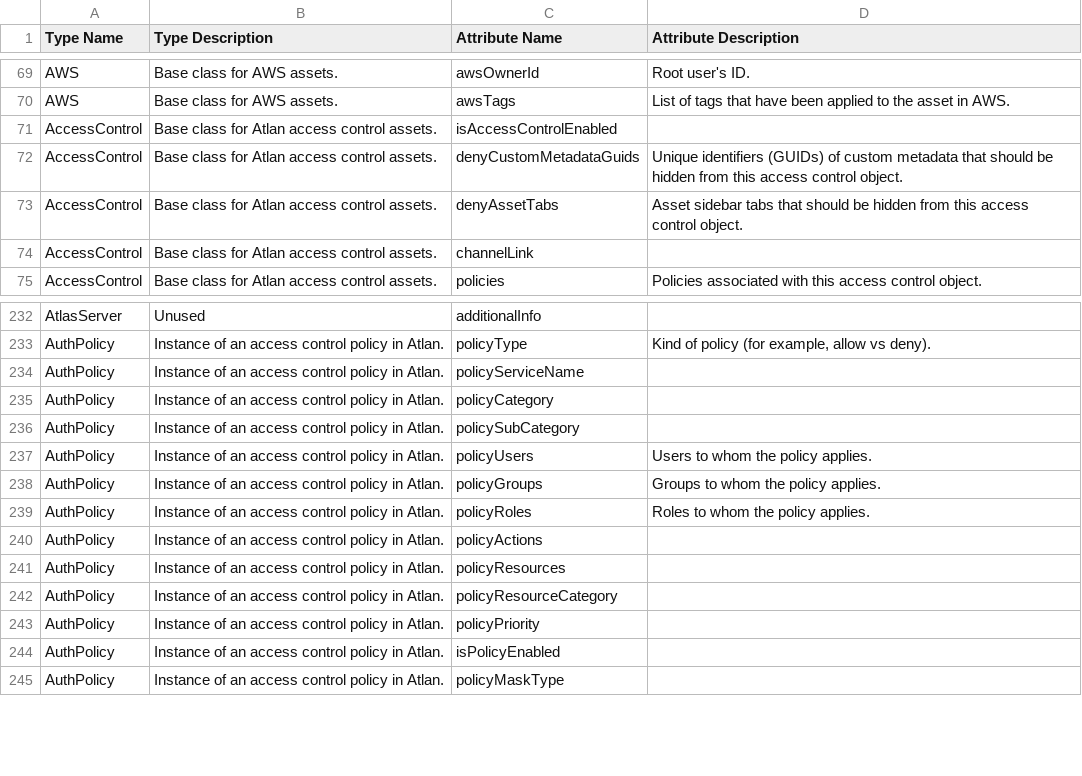
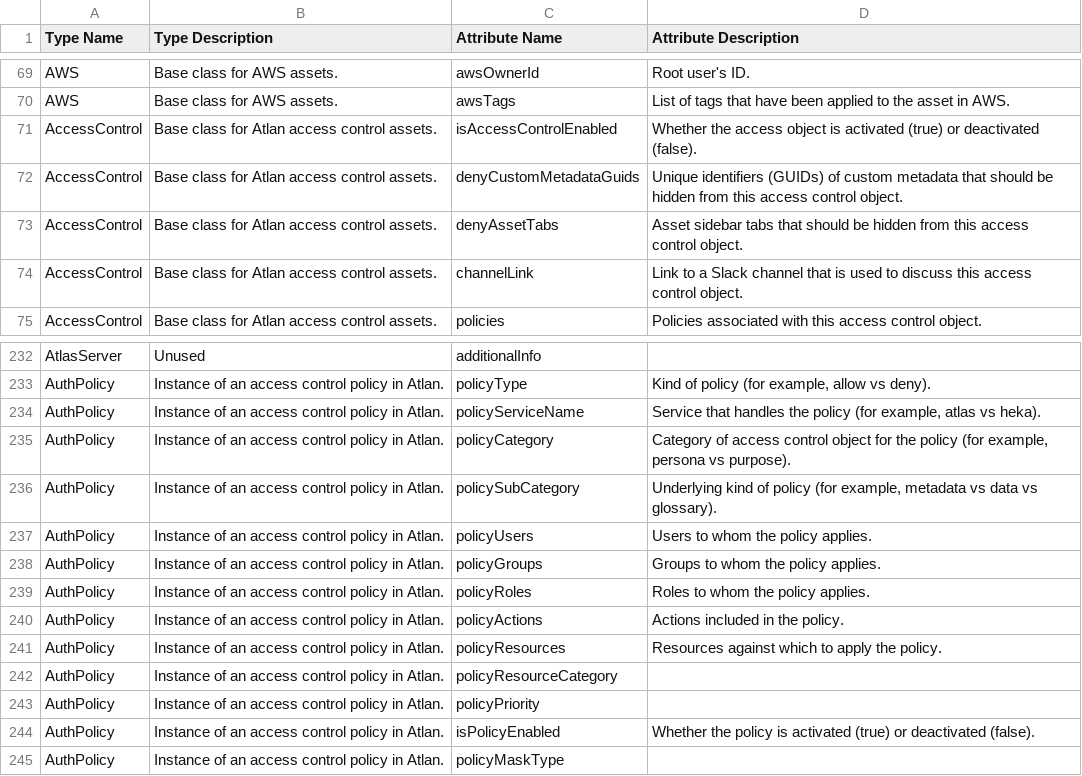
Before and after one commit to atlanhq/atlan-java, a CSV file: src/generate/resources/attributes.csv, drawn as a sheet; only a part is shown, gaps mark what is left out.

Commit message:
Initial work (in progress) for new persona/purpose/policy handling
Signed-off-by: Christopher Grote <cmgrote@users.noreply.github.com>

```diff
--- a/src/generate/resources/attributes.csv
+++ b/src/generate/resources/attributes.csv
@@ -70,6 +70,6 @@ AWS,Base class for AWS assets.,awsOwnerId,Root user's ID.
 AWS,Base class for AWS assets.,awsTags,List of tags that have been applied to the asset in AWS.
-AccessControl,Base class for Atlan access control assets.,isAccessControlEnabled,
+AccessControl,Base class for Atlan access control assets.,isAccessControlEnabled,Whether the access object is activated (true) or deactivated (false).
 AccessControl,Base class for Atlan access control assets.,denyCustomMetadataGuids,Unique identifiers (GUIDs) of custom metadata that should be hidden from this access control object.
 AccessControl,Base class for Atlan access control assets.,denyAssetTabs,Asset sidebar tabs that should be hidden from this access control object.
-AccessControl,Base class for Atlan access control assets.,channelLink,
+AccessControl,Base class for Atlan access control assets.,channelLink,Link to a Slack channel that is used to discuss this access control object.
 AccessControl,Base class for Atlan access control assets.,policies,Policies associated with this access control object.
@@ -233,5 +233,5 @@ AtlasServer,Unused,additionalInfo,
 AuthPolicy,Instance of an access control policy in Atlan.,policyType,"Kind of policy (for example, allow vs deny)."
-AuthPolicy,Instance of an access control policy in Atlan.,policyServiceName,
-AuthPolicy,Instance of an access control policy in Atlan.,policyCategory,
-AuthPolicy,Instance of an access control policy in Atlan.,policySubCategory,
+AuthPolicy,Instance of an access control policy in Atlan.,policyServiceName,"Service that handles the policy (for example, atlas vs heka)."
+AuthPolicy,Instance of an access control policy in Atlan.,policyCategory,"Category of access control object for the policy (for example, persona vs purpose)."
+AuthPolicy,Instance of an access control policy in Atlan.,policySubCategory,"Underlying kind of policy (for example, metadata vs data vs glossary)."
 AuthPolicy,Instance of an access control policy in Atlan.,policyUsers,Users to whom the policy applies.
@@ -239,7 +239,7 @@ AuthPolicy,Instance of an access control policy in Atlan.,policyGroups,Groups to
 AuthPolicy,Instance of an access control policy in Atlan.,policyRoles,Roles to whom the policy applies.
-AuthPolicy,Instance of an access control policy in Atlan.,policyActions,
-AuthPolicy,Instance of an access control policy in Atlan.,policyResources,
+AuthPolicy,Instance of an access control policy in Atlan.,policyActions,Actions included in the policy.
+AuthPolicy,Instance of an access control policy in Atlan.,policyResources,Resources against which to apply the policy.
 AuthPolicy,Instance of an access control policy in Atlan.,policyResourceCategory,
 AuthPolicy,Instance of an access control policy in Atlan.,policyPriority,
-AuthPolicy,Instance of an access control policy in Atlan.,isPolicyEnabled,
+AuthPolicy,Instance of an access control policy in Atlan.,isPolicyEnabled,Whether the policy is activated (true) or deactivated (false).
 AuthPolicy,Instance of an access control policy in Atlan.,policyMaskType,
```
Also changed, not shown: 35 other files.
